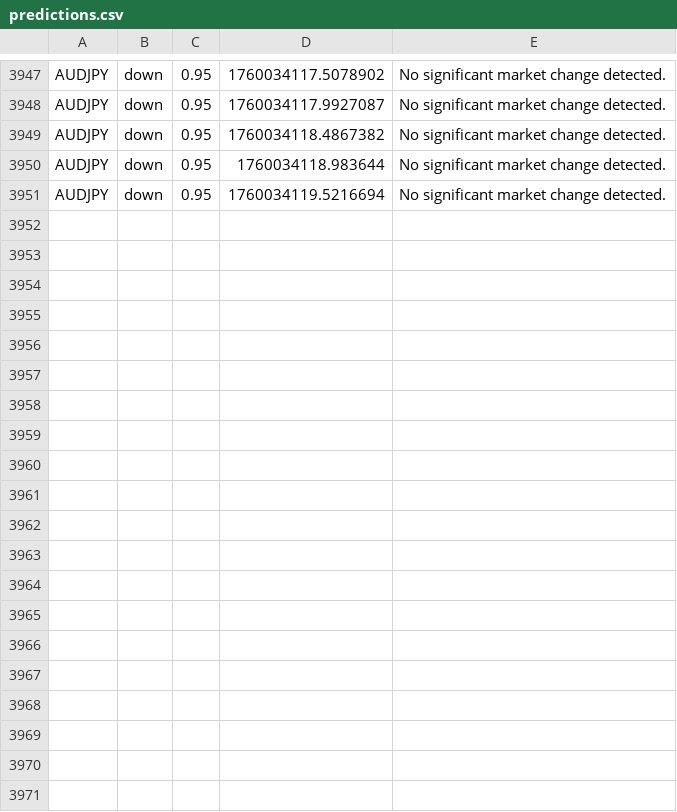
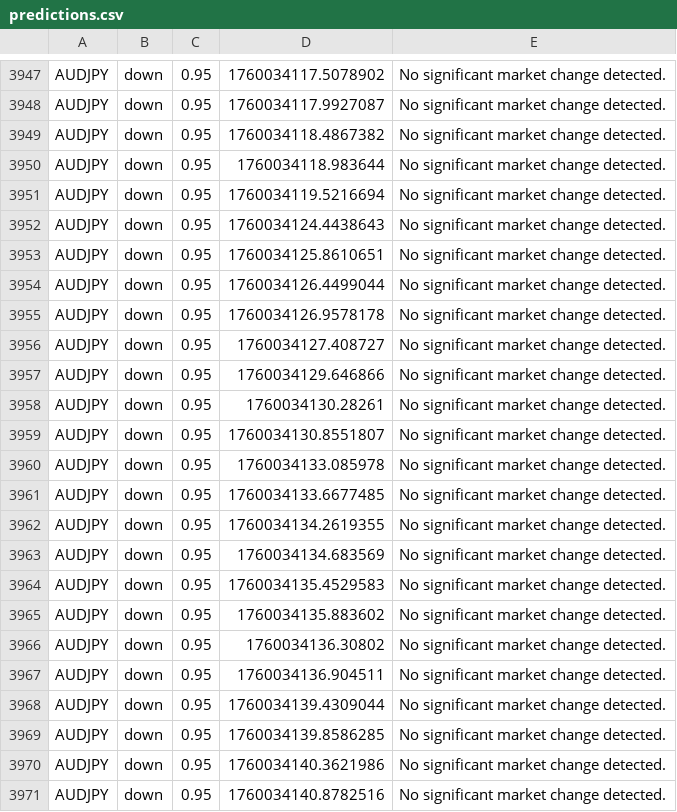
Before and after one commit to nguemechieu/Mt4PredictServer, a CSV file: src/data/predictions.csv, drawn as a sheet; only a part is shown, gaps mark what is left out; the diff covers the shown part only.

```diff
--- a/src/data/predictions.csv
+++ b/src/data/predictions.csv
@@ -4354 +4354,21 @@ AUDJPY,down,0.95,1760034118.983644,No significant market change detected.
 AUDJPY,down,0.95,1760034119.5216694,No significant market change detected.
+AUDJPY,down,0.95,1760034124.4438643,No significant market change detected.
+AUDJPY,down,0.95,1760034125.8610651,No significant market change detected.
+AUDJPY,down,0.95,1760034126.4499044,No significant market change detected.
+AUDJPY,down,0.95,1760034126.9578178,No significant market change detected.
+AUDJPY,down,0.95,1760034127.408727,No significant market change detected.
+AUDJPY,down,0.95,1760034129.646866,No significant market change detected.
+AUDJPY,down,0.95,1760034130.28261,No significant market change detected.
+AUDJPY,down,0.95,1760034130.8551807,No significant market change detected.
+AUDJPY,down,0.95,1760034133.085978,No significant market change detected.
+AUDJPY,down,0.95,1760034133.6677485,No significant market change detected.
+AUDJPY,down,0.95,1760034134.2619355,No significant market change detected.
+AUDJPY,down,0.95,1760034134.683569,No significant market change detected.
+AUDJPY,down,0.95,1760034135.4529583,No significant market change detected.
+AUDJPY,down,0.95,1760034135.883602,No significant market change detected.
+AUDJPY,down,0.95,1760034136.30802,No significant market change detected.
+AUDJPY,down,0.95,1760034136.904511,No significant market change detected.
+AUDJPY,down,0.95,1760034139.4309044,No significant market change detected.
+AUDJPY,down,0.95,1760034139.8586285,No significant market change detected.
+AUDJPY,down,0.95,1760034140.3621986,No significant market change detected.
+AUDJPY,down,0.95,1760034140.8782516,No significant market change detected.
```
Also changed, not shown: 16 added rows elsewhere in this file, 1 other file.
